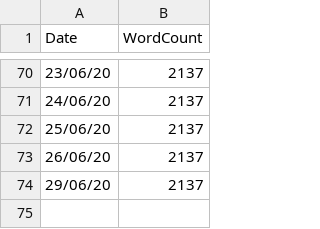
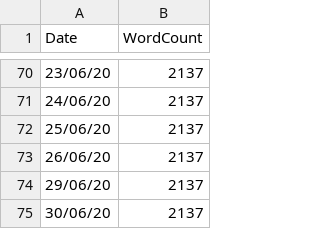
Before and after one commit to Dash83/ThesisMeter, a CSV file: data.csv, drawn as a sheet; only a part is shown, gaps mark what is left out; the diff names each change by its address in the sheet, - before the commit and + after, or states it on an @@ line.

Commit message:
Daily data update

```diff
--- a/data.csv
+++ b/data.csv
+row 75: 30/06/20 | 2137
```
Also changed, not shown: 1 other file.
